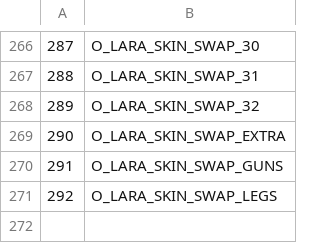
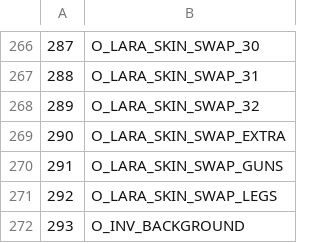
Before and after one commit to LostArtefacts/TRX, a CSV file: data/trx/ship/games/tr1/catalog_objects.csv, drawn as a sheet; only a part is shown, gaps mark what is left out; the diff names each change by its address in the sheet, - before the commit and + after, or states it on an @@ line.

Commit message:
data: add TR2 inventory to TR1 and TR3
This makes TR2's default inventory background available to select in
TR1 and TR3.

```diff
--- a/data/trx/ship/games/tr1/catalog_objects.csv
+++ b/data/trx/ship/games/tr1/catalog_objects.csv
+row 272: 293 | O_INV_BACKGROUND
```
Also changed, not shown: data/trx/ship/games/tr3/catalog_objects.csv, 11 other files.
